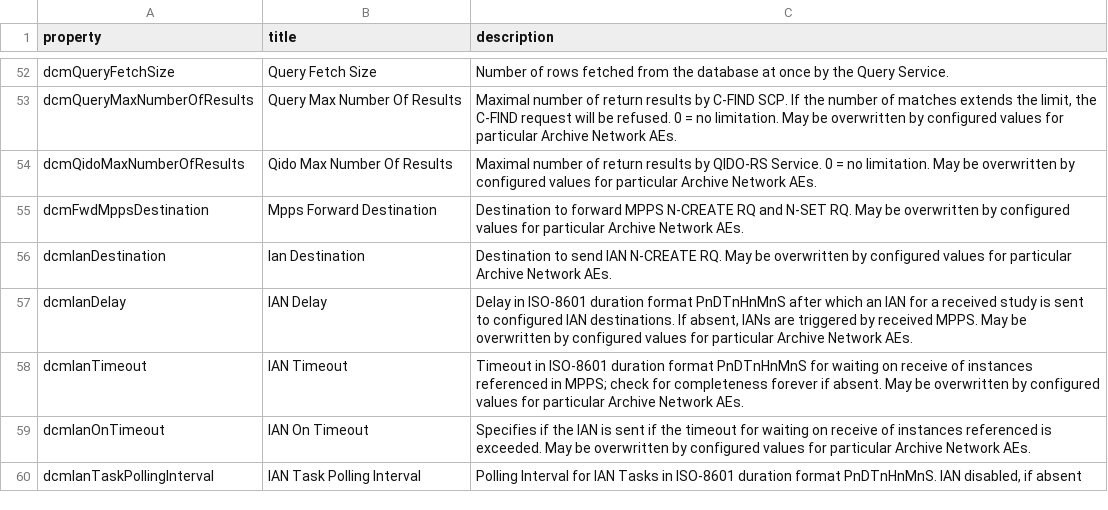
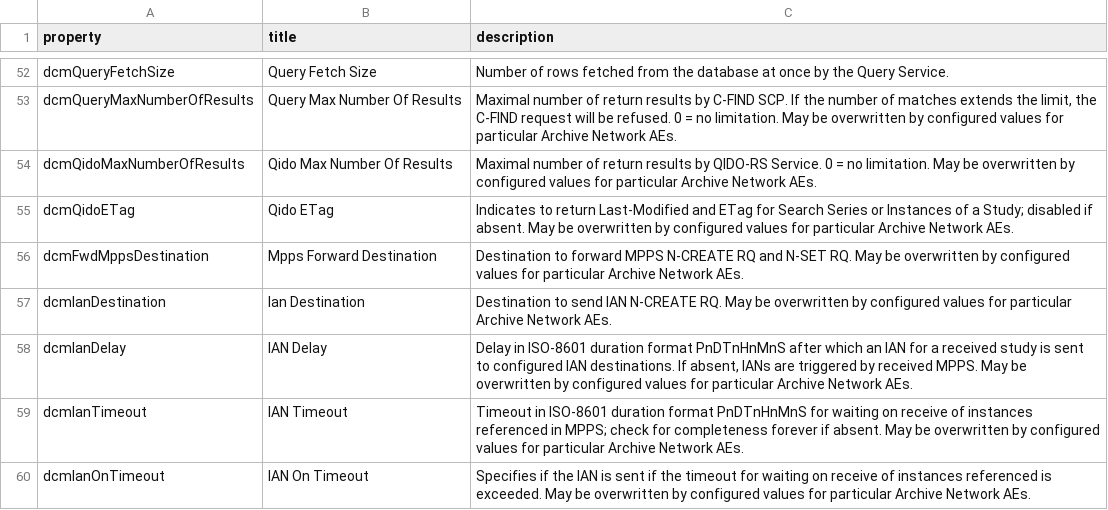
Before and after one commit to dcm4che/dcm4chee-arc-lang, a CSV file: src/csv/archiveDevice.schema.csv, drawn as a sheet; only a part is shown, gaps mark what is left out; the shorter side is filled out with more unchanged rows.

Commit message:
dcm4che/dcm4chee-arc-light#3210 : QIDO RS: Return HTTP Header fields Last-Modified and ETag for Search for a Study's Series or Instances

```diff
--- a/src/csv/archiveDevice.schema.csv
+++ b/src/csv/archiveDevice.schema.csv
@@ -54,2 +54,3 @@
 "dcmQidoMaxNumberOfResults","Qido Max Number Of Results","Maximal number of return results by QIDO-RS Service. 0 = no limitation. May be overwritten by configured values for particular Archive Network AEs."
+"dcmQidoETag","Qido ETag","Indicates to return Last-Modified and ETag for Search Series or Instances of a Study; disabled if absent. May be overwritten by configured values for particular Archive Network AEs."
 "dcmFwdMppsDestination","Mpps Forward Destination","Destination to forward MPPS N-CREATE RQ and N-SET RQ. May be overwritten by configured values for particular Archive Network AEs."
```
Also changed, not shown: src/csv/archiveNetworkAE.schema.csv, src/csv/hi/archiveDevice.schema.csv, 17 other files.
